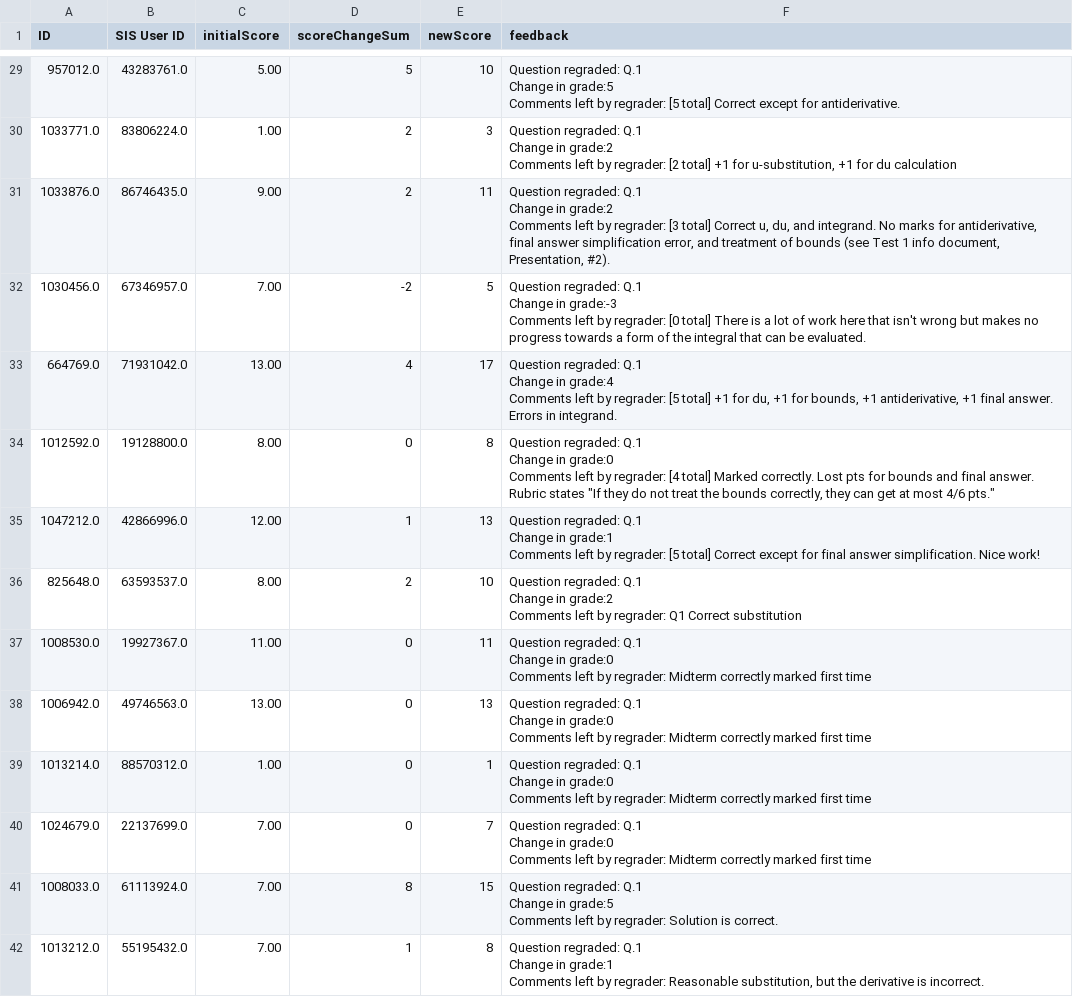
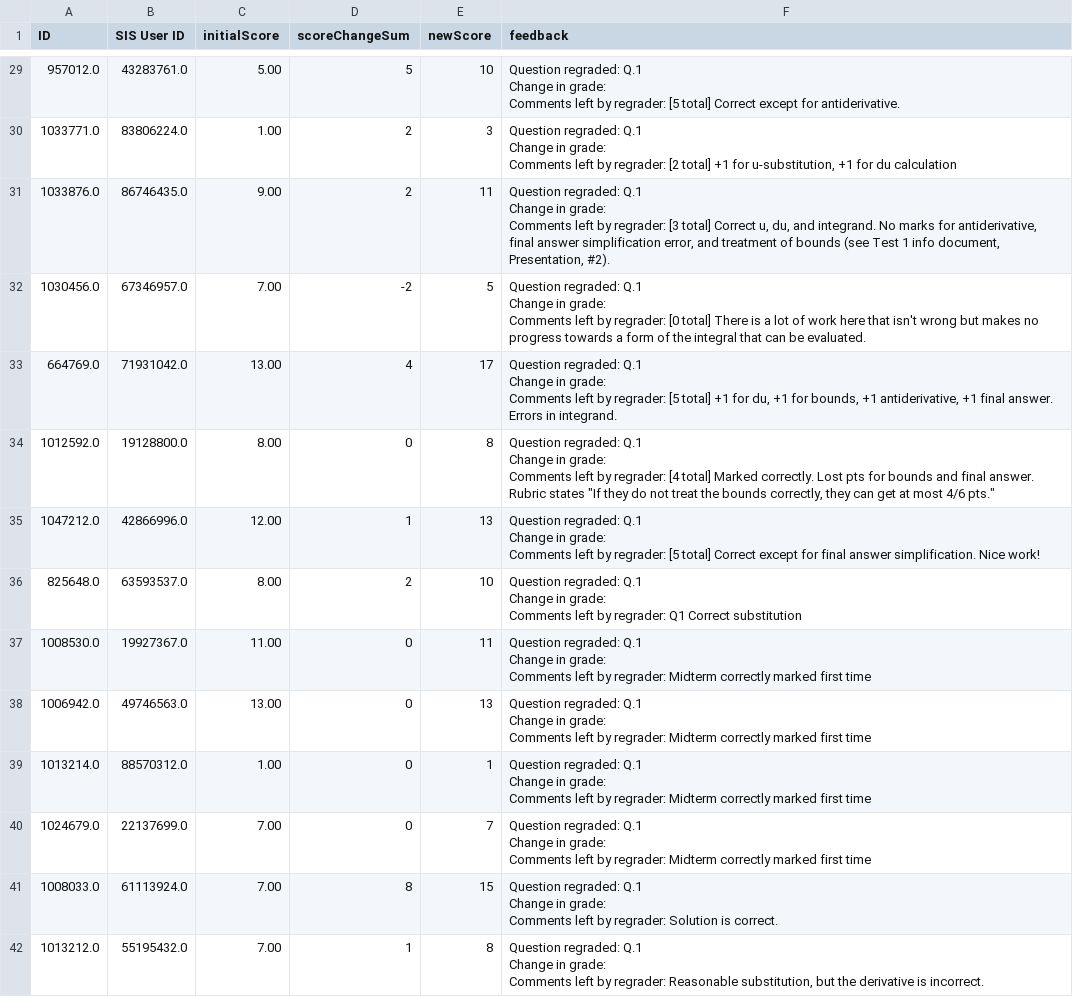
Before and after one commit to amurph24/CanvasUploads, a CSV file: output/regrades.csv, drawn as a sheet; only a part is shown, gaps mark what is left out; ↵ is a line break in a cell; the diff covers the shown part only; the diff names each change by its address in the sheet, - before the commit and + after, or states it on an @@ line.

```diff
--- a/output/regrades.csv
+++ b/output/regrades.csv
-F29 (feedback): …Change in grade:5 ↵ Comments left…
+F29 (feedback): …Change in grade: ↵ Comments left…
-F30 (feedback): …Change in grade:2 ↵ Comments left…
+F30 (feedback): …Change in grade: ↵ Comments left…
-F31 (feedback): …Change in grade:2 ↵ Comments left…
+F31 (feedback): …Change in grade: ↵ Comments left…
-F32 (feedback): …Change in grade:-3 ↵ Comments left…
+F32 (feedback): …Change in grade: ↵ Comments left…
-F33 (feedback): …Change in grade:4 ↵ Comments left…
+F33 (feedback): …Change in grade: ↵ Comments left…
-F34 (feedback): …Change in grade:0 ↵ Comments left…
+F34 (feedback): …Change in grade: ↵ Comments left…
-F35 (feedback): …Change in grade:1 ↵ Comments left…
+F35 (feedback): …Change in grade: ↵ Comments left…
-F36 (feedback): …Change in grade:2 ↵ Comments left…
+F36 (feedback): …Change in grade: ↵ Comments left…
-F37:F40 (feedback): …Change in grade:0 ↵ Comments left…
+F37:F40 (feedback): …Change in grade: ↵ Comments left…
-F41 (feedback): …Change in grade:5 ↵ Comments left…
+F41 (feedback): …Change in grade: ↵ Comments left…
-F42 (feedback): …Change in grade:1 ↵ Comments left…
+F42 (feedback): …Change in grade: ↵ Comments left…
```
Also changed, not shown: 168 edited cells elsewhere in this file, 1 other file.
